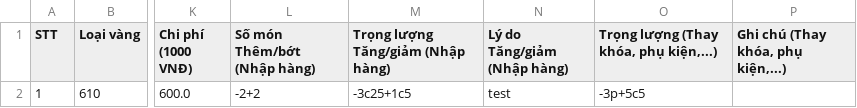
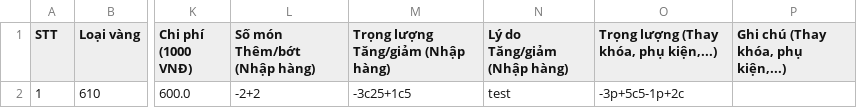
Before and after one commit to goldappversion3/HiepThanh_Data, a CSV file: source/data/page_XiNgoai/1/XN53_281c844_20241012.csv, drawn as a sheet; only a part is shown, gaps mark what is left out; the diff names each change by its address in the sheet, - before the commit and + after, or states it on an @@ line.

Commit message:
Update file

```diff
--- a/source/data/page_XiNgoai/1/XN53_281c844_20241012.csv
+++ b/source/data/page_XiNgoai/1/XN53_281c844_20241012.csv
-O2: -3p+5c5
+O2: -3p+5c5-1p+2c
```
